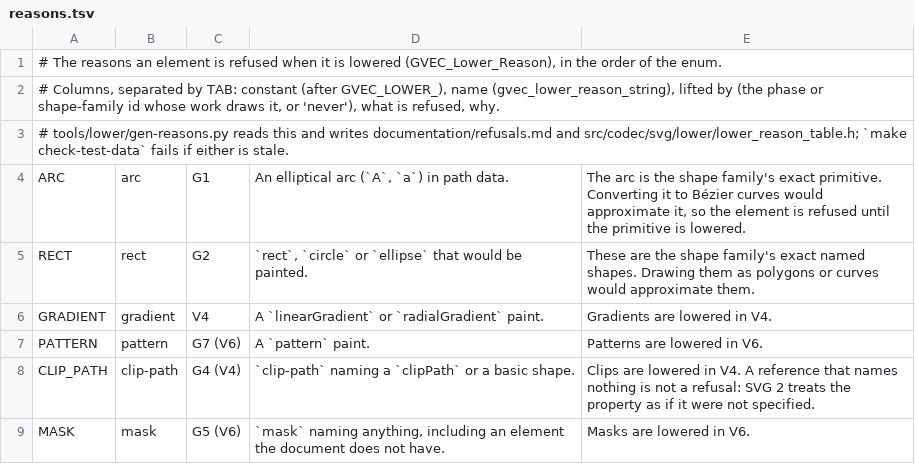
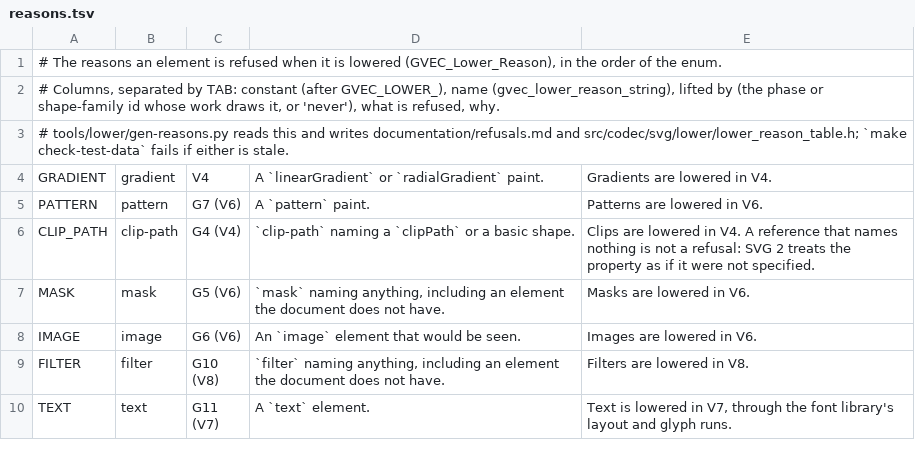
Before and after one commit to Ghoti-io/vector, a TSV file: tools/lower/reasons.tsv, drawn as a sheet; only a part is shown; the shorter side is filled out with more unchanged rows; the diff names each change by its address in the sheet, - before the commit and + after, or states it on an @@ line.

Commit message:
Lower arcs, rect, circle and ellipse through the exact shape primitives
The lowering refused every arc, rect, circle and ellipse because the shape
library had no exact arc and no named primitive. It now builds an elliptical
arc in endpoint form from the segment as written, and hands rect, circle and
ellipse over as named primitives after resolving SVG 2's rules for auto,
negative and over-large radii and for a size of zero.

Marker vertices come from the geometry library's vertex walk, which already
knows an arc, so a path with an arc has markers. The two refusal reasons for
arc and rect are gone and the stable numbers move up by two.

A use outside any context whose own paint was a context paint sent the
referent's context-fill round in a circle for ever (found by the conformance
corpus timing out on recursive-nested-context); it is now a refusal.

Tests: reference arc vectors from an independent 80-digit generator, shape
tags and clamps, fixtures and goldens, ten planted defects, and a corpus
re-measure (6 of 1679 pass, 490 now drawn and different at zero tolerance).

```diff
--- a/tools/lower/reasons.tsv
+++ b/tools/lower/reasons.tsv
-row 4: ARC | arc | G1 | An elliptical arc (`A`, `a`) in path data. | The arc is the shape family's exact primitive. Converting it to Bézier curves would approximate it, so the element is refused until the primitive is lowered.
-row 5: RECT | rect | G2 | `rect`, `circle` or `ellipse` that would be painted. | These are the shape family's exact named shapes. Drawing them as polygons or curves would approximate them.
```
Also changed, not shown: 33 other files.
